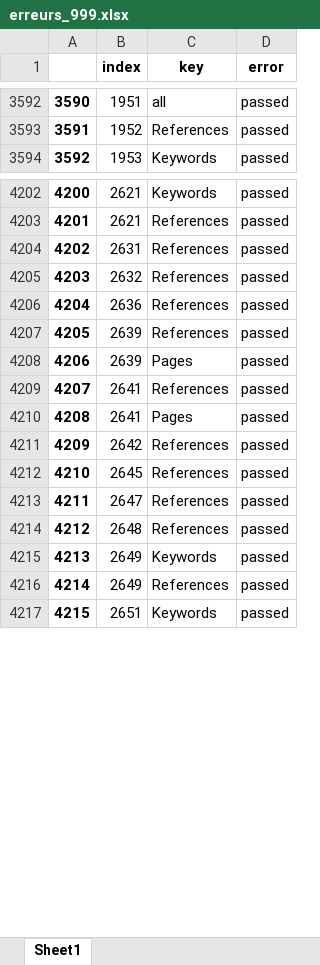
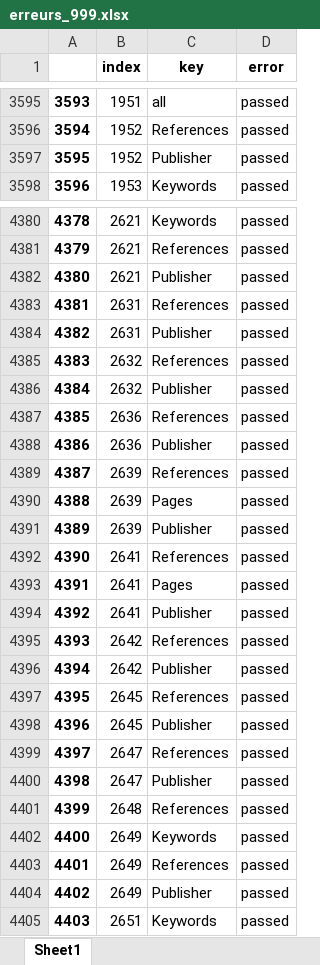
Before and after one commit to geodes-sms/IFT3150-ProjetCurationMetadonnees, an Excel workbook: Datasets/erreurs_999.xlsx, sheet Sheet1, drawn as a sheet; only a part is shown, gaps mark what is left out; values as stored, in another font and other column widths than the file's, no borders; the diff covers the shown part only; the diff names each change by its address in the sheet, - before the commit and + after, or states it on an @@ line.

```diff
--- a/Datasets/erreurs_999.xlsx (sheet Sheet1)
+++ b/Datasets/erreurs_999.xlsx (sheet Sheet1)
@@ column A renumbered from row 3563 down @@
+row 3597: 3595 | 1952 | Publisher | passed
+row 4382: 4380 | 2621 | Publisher | passed
+row 4384: 4382 | 2631 | Publisher | passed
+row 4386: 4384 | 2632 | Publisher | passed
+row 4388: 4386 | 2636 | Publisher | passed
+row 4391: 4389 | 2639 | Publisher | passed
+row 4394: 4392 | 2641 | Publisher | passed
+row 4396: 4394 | 2642 | Publisher | passed
+row 4398: 4396 | 2645 | Publisher | passed
+row 4400: 4398 | 2647 | Publisher | passed
+row 4404: 4402 | 2649 | Publisher | passed
```
Also changed, not shown: 210 added rows elsewhere in this sheet, 2 other files.
